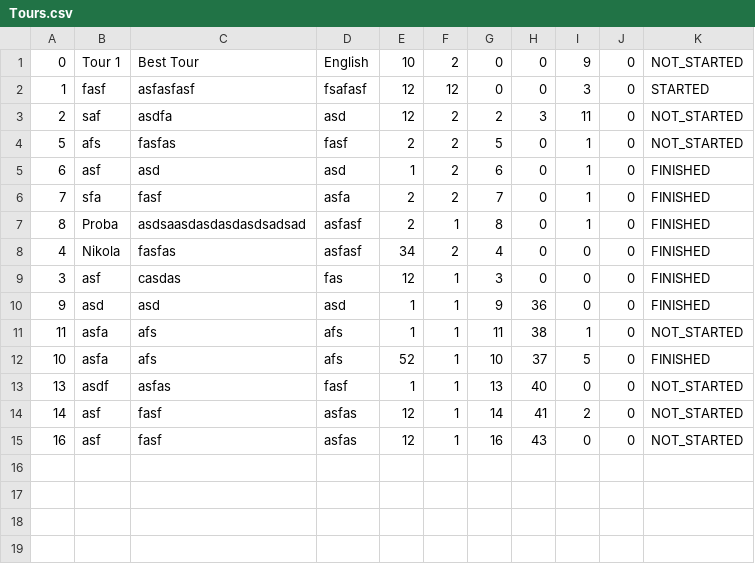
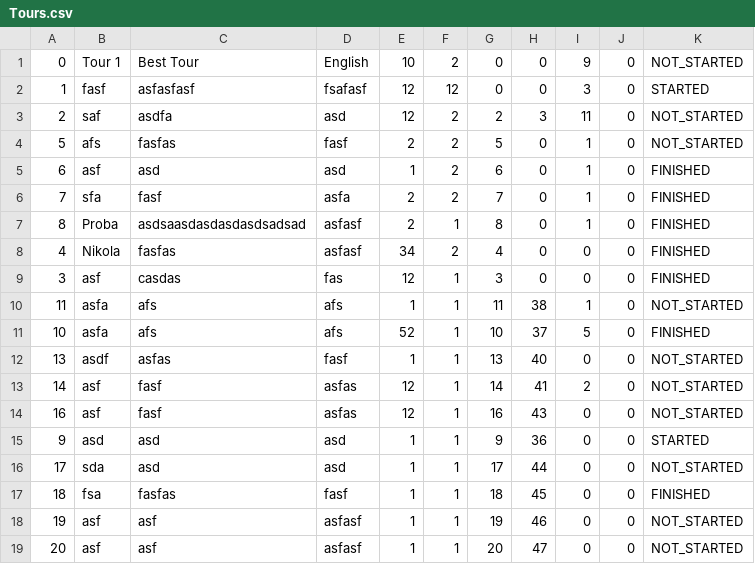
Before and after one commit to seli0001/SIMS-Projekat, a CSV file: SIMS/SIMS/Resources/Data/Tours.csv, drawn as a sheet; removed rows and columns are numbered as before the commit, all else as after; the diff names each change by its address in the sheet, - before the commit and + after, or states it on an @@ line.

```diff
--- a/SIMS/SIMS/Resources/Data/Tours.csv
+++ b/SIMS/SIMS/Resources/Data/Tours.csv
-row 10: 9 | asd | asd | asd | 1 | 1 | 9 | 36 | 0 | 0 | FINISHED
+row 15: 9 | asd | asd | asd | 1 | 1 | 9 | 36 | 0 | 0 | STARTED
+row 16: 17 | sda | asd | asd | 1 | 1 | 17 | 44 | 0 | 0 | NOT_STARTED
+row 17: 18 | fsa | fasfas | fasf | 1 | 1 | 18 | 45 | 0 | 0 | FINISHED
+row 18: 19 | asf | asf | asfasf | 1 | 1 | 19 | 46 | 0 | 0 | NOT_STARTED
+row 19: 20 | asf | asf | asfasf | 1 | 1 | 20 | 47 | 0 | 0 | NOT_STARTED
```
Also changed, not shown: SIMS/SIMS/Resources/Data/CheckPoints.csv, SIMS/SIMS/Resources/Data/Locations.csv, 15 other files.
